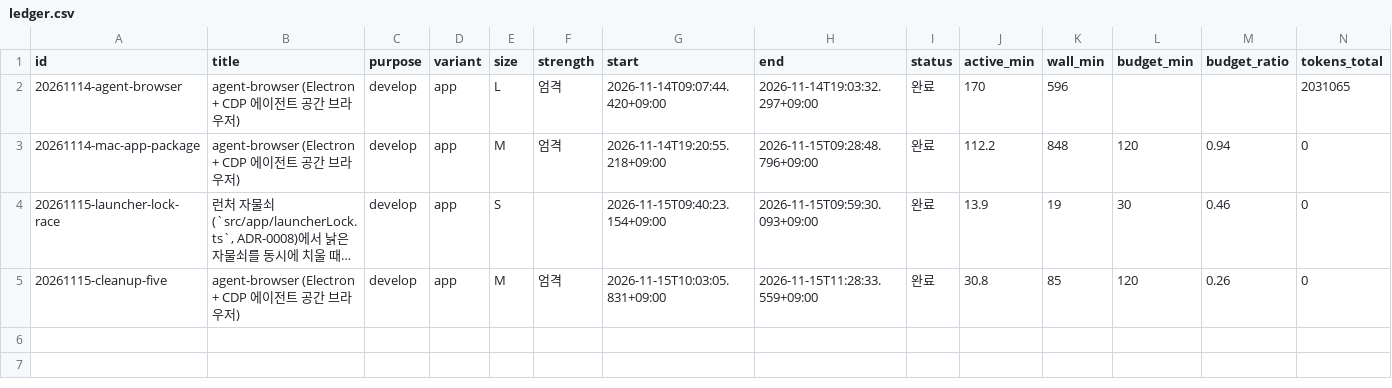
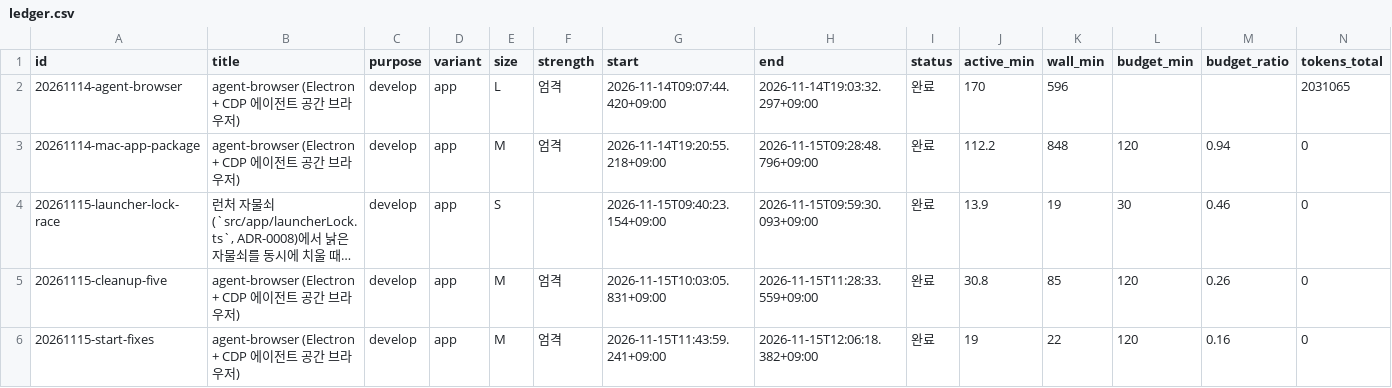
Before and after one commit to luminFrost/agent-browser, a CSV file: docs/aif/ledger.csv, drawn as a sheet; only a part is shown; long unchanged cells end in …; rows hold the shown columns only; the diff names each change by its address in the sheet, - before the commit and + after, or states it on an @@ line.

Commit message:
docs(aif): 20261115-start-fixes 기록과 리뷰
Task: 20261115-start-fixes
Phase: deliver

```diff
--- a/docs/aif/ledger.csv
+++ b/docs/aif/ledger.csv
+row 6: 20261115-start-fixes | agent-browser (Electron + CDP 에이전트 공간 브라우저) | develop | app | M | 엄격 | 2026-11-15T11:43:59.241+09:00 | 2026-11-15T12:06:18.382+09:00 | 완료 | 19 | 22 | 120 | 0.16 | 0
```
Also changed, not shown: 6 other files.
